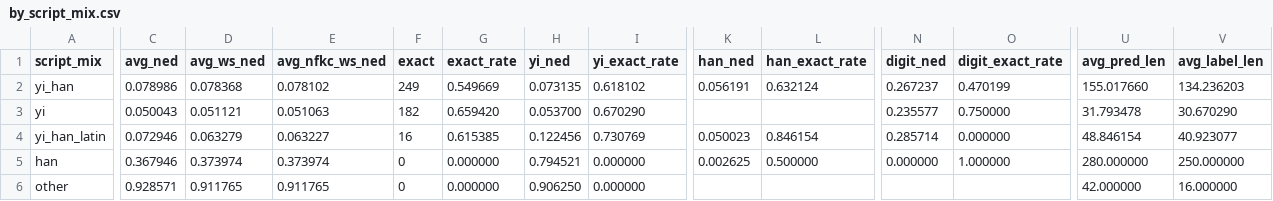
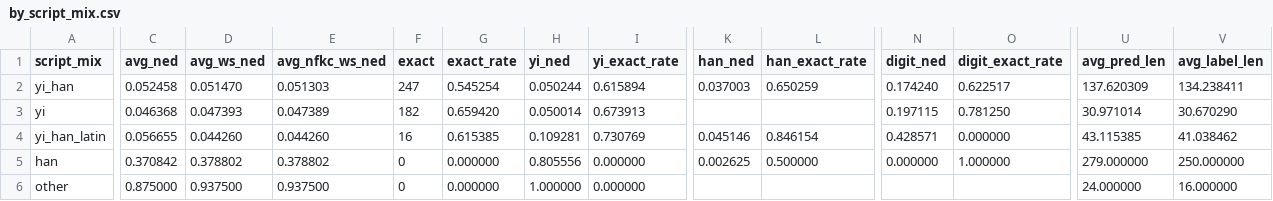
Before and after one commit to nanxidajun/nuosubburma-ocr-paddleocr-vl, a CSV file: evaluation/tables/by_script_mix.csv, drawn as a sheet; only a part is shown, gaps mark what is left out; the diff covers the shown part only; the diff names each change by its address in the sheet, - before the commit and + after, or states it on an @@ line.

```diff
--- a/evaluation/tables/by_script_mix.csv
+++ b/evaluation/tables/by_script_mix.csv
-C2 (avg_ned): 0.078986
+C2 (avg_ned): 0.052458
-D2 (avg_ws_ned): 0.078368
+D2 (avg_ws_ned): 0.051470
-E2 (avg_nfkc_ws_ned): 0.078102
+E2 (avg_nfkc_ws_ned): 0.051303
-F2 (exact): 249
+F2 (exact): 247
-G2 (exact_rate): 0.549669
+G2 (exact_rate): 0.545254
-H2 (yi_ned): 0.073135
+H2 (yi_ned): 0.050244
-I2 (yi_exact_rate): 0.618102
+I2 (yi_exact_rate): 0.615894
-K2 (han_ned): 0.056191
+K2 (han_ned): 0.037003
-L2 (han_exact_rate): 0.632124
+L2 (han_exact_rate): 0.650259
-N2 (digit_ned): 0.267237
+N2 (digit_ned): 0.174240
-O2 (digit_exact_rate): 0.470199
+O2 (digit_exact_rate): 0.622517
-U2 (avg_pred_len): 155.017660
+U2 (avg_pred_len): 137.620309
-V2 (avg_label_len): 134.236203
+V2 (avg_label_len): 134.238411
-C3 (avg_ned): 0.050043
+C3 (avg_ned): 0.046368
-D3 (avg_ws_ned): 0.051121
+D3 (avg_ws_ned): 0.047393
-E3 (avg_nfkc_ws_ned): 0.051063
+E3 (avg_nfkc_ws_ned): 0.047389
-H3 (yi_ned): 0.053700
+H3 (yi_ned): 0.050014
-I3 (yi_exact_rate): 0.670290
+I3 (yi_exact_rate): 0.673913
-N3 (digit_ned): 0.235577
+N3 (digit_ned): 0.197115
-O3 (digit_exact_rate): 0.750000
+O3 (digit_exact_rate): 0.781250
-U3 (avg_pred_len): 31.793478
+U3 (avg_pred_len): 30.971014
-C4 (avg_ned): 0.072946
+C4 (avg_ned): 0.056655
-D4 (avg_ws_ned): 0.063279
+D4 (avg_ws_ned): 0.044260
-E4 (avg_nfkc_ws_ned): 0.063227
+E4 (avg_nfkc_ws_ned): 0.044260
-H4 (yi_ned): 0.122456
+H4 (yi_ned): 0.109281
-K4 (han_ned): 0.050023
+K4 (han_ned): 0.045146
-N4 (digit_ned): 0.285714
+N4 (digit_ned): 0.428571
-U4 (avg_pred_len): 48.846154
+U4 (avg_pred_len): 43.115385
-V4 (avg_label_len): 40.923077
+V4 (avg_label_len): 41.038462
-C5 (avg_ned): 0.367946
+C5 (avg_ned): 0.370842
-D5 (avg_ws_ned): 0.373974
+D5 (avg_ws_ned): 0.378802
-E5 (avg_nfkc_ws_ned): 0.373974
+E5 (avg_nfkc_ws_ned): 0.378802
-H5 (yi_ned): 0.794521
+H5 (yi_ned): 0.805556
-U5 (avg_pred_len): 280.000000
+U5 (avg_pred_len): 279.000000
-C6 (avg_ned): 0.928571
+C6 (avg_ned): 0.875000
-D6 (avg_ws_ned): 0.911765
+D6 (avg_ws_ned): 0.937500
-E6 (avg_nfkc_ws_ned): 0.911765
+E6 (avg_nfkc_ws_ned): 0.937500
-H6 (yi_ned): 0.906250
+H6 (yi_ned): 1.000000
-U6 (avg_pred_len): 42.000000
+U6 (avg_pred_len): 24.000000
```
Also changed, not shown: 1 edited cell elsewhere in this file, NuosuBburma_OCR_Evaluation_Set/samples.csv, evaluation/tables/all_scored_rows.csv, 36 other files.
